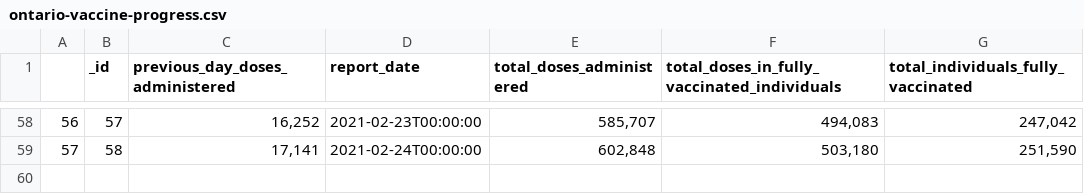
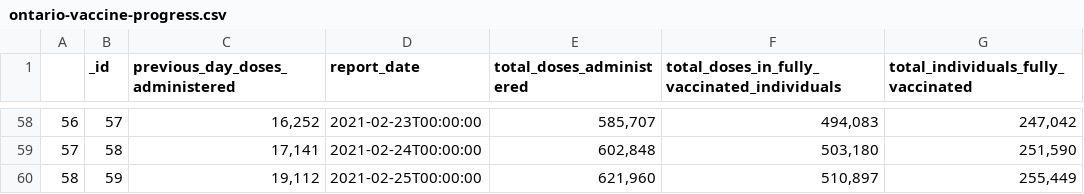
Before and after one commit to marshall-mcdougall/covid-ontario, a CSV file: ontario-vaccine-progress.csv, drawn as a sheet; only a part is shown, gaps mark what is left out; the diff names each change by its address in the sheet, - before the commit and + after, or states it on an @@ line.

```diff
--- a/ontario-vaccine-progress.csv
+++ b/ontario-vaccine-progress.csv
+row 60: 58 | 59 | 19,112 | 2021-02-25T00:00:00 | 621,960 | 510,897 | 255,449
```
Also changed, not shown: ontario-case-data.csv.
